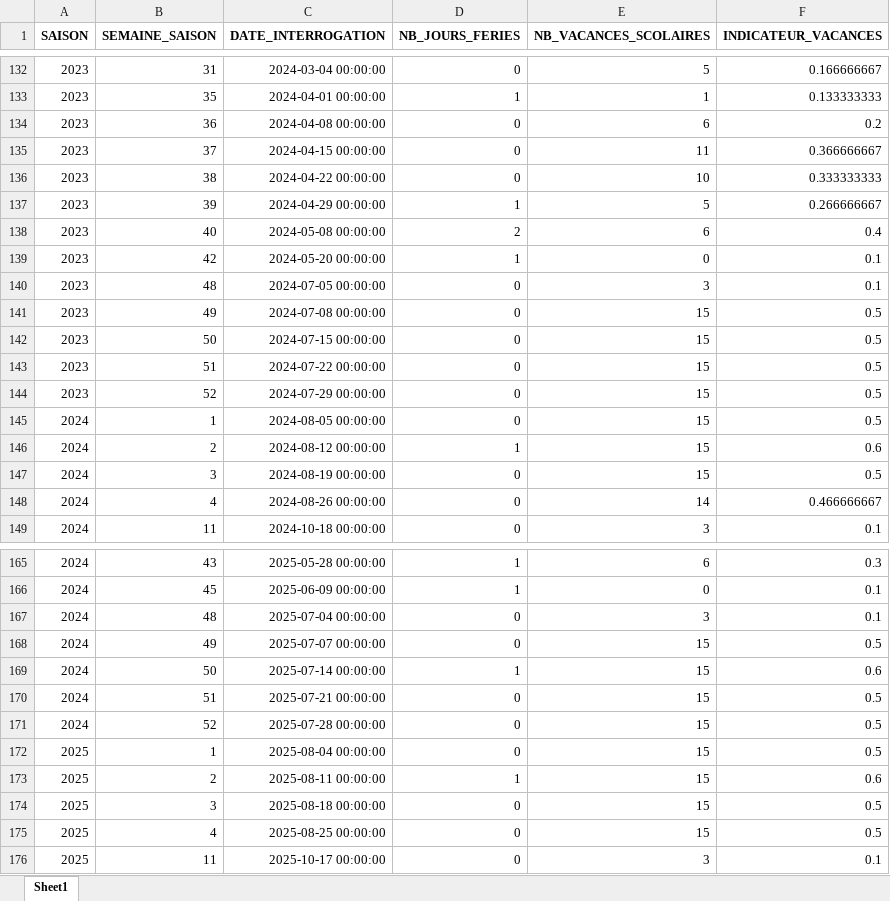
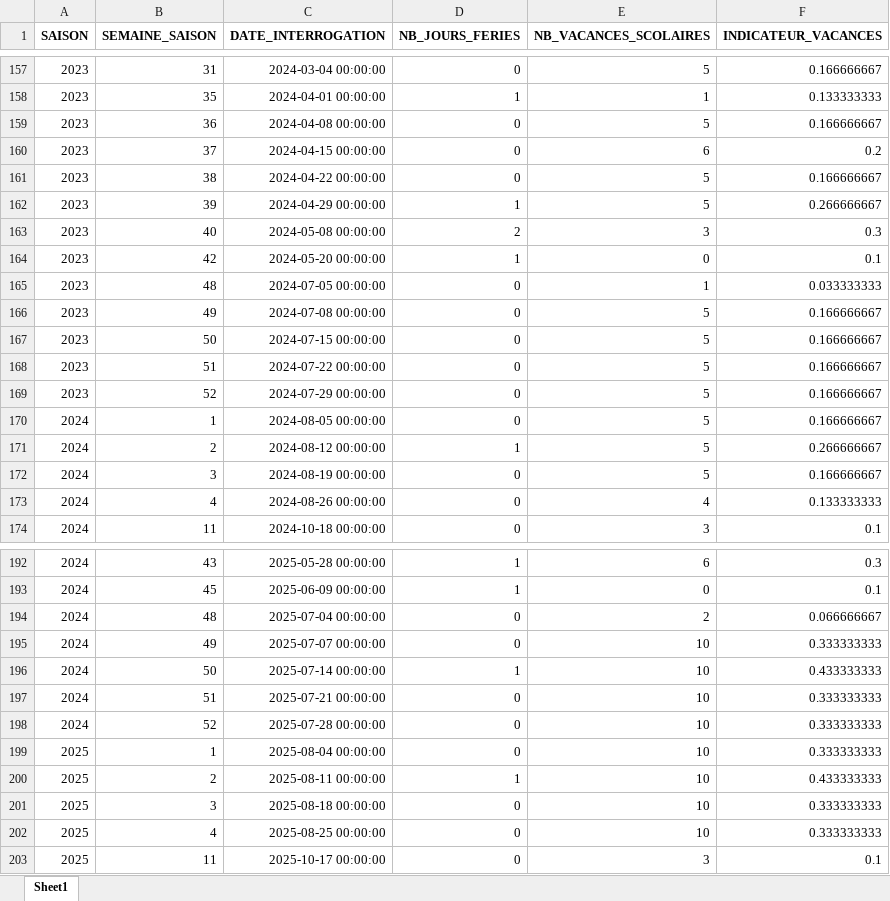
Before and after one commit to LeoDiMilano/prixfetl_backend, an Excel workbook: output_vacances_jours_feries.xlsx, sheet Sheet1, drawn as a sheet; only a part is shown, gaps mark what is left out; values as stored, in another font and other column widths than the file's, no borders; addresses are those after the commit; the diff covers the shown part only; the diff names each change by its address in the sheet, - before the commit and + after, or states it on an @@ line.

```diff
--- a/output_vacances_jours_feries.xlsx (sheet Sheet1)
+++ b/output_vacances_jours_feries.xlsx (sheet Sheet1)
-E159 (NB_VACANCES_SCOLAIRES): 6
+E159 (NB_VACANCES_SCOLAIRES): 5
-F159 (INDICATEUR_VACANCES): 0.2
+F159 (INDICATEUR_VACANCES): 0.166666667
-E160 (NB_VACANCES_SCOLAIRES): 11
+E160 (NB_VACANCES_SCOLAIRES): 6
-F160 (INDICATEUR_VACANCES): 0.366666667
+F160 (INDICATEUR_VACANCES): 0.2
-E161 (NB_VACANCES_SCOLAIRES): 10
+E161 (NB_VACANCES_SCOLAIRES): 5
-F161 (INDICATEUR_VACANCES): 0.333333333
+F161 (INDICATEUR_VACANCES): 0.166666667
-E163 (NB_VACANCES_SCOLAIRES): 6
+E163 (NB_VACANCES_SCOLAIRES): 3
-F163 (INDICATEUR_VACANCES): 0.4
+F163 (INDICATEUR_VACANCES): 0.3
-E165 (NB_VACANCES_SCOLAIRES): 3
+E165 (NB_VACANCES_SCOLAIRES): 1
-F165 (INDICATEUR_VACANCES): 0.1
+F165 (INDICATEUR_VACANCES): 0.033333333
-E166:E172 (NB_VACANCES_SCOLAIRES): 15
+E166:E172 (NB_VACANCES_SCOLAIRES): 5
-F166:F170 (INDICATEUR_VACANCES): 0.5
+F166:F170 (INDICATEUR_VACANCES): 0.166666667
-F171 (INDICATEUR_VACANCES): 0.6
+F171 (INDICATEUR_VACANCES): 0.266666667
-F172 (INDICATEUR_VACANCES): 0.5
+F172 (INDICATEUR_VACANCES): 0.166666667
-E173 (NB_VACANCES_SCOLAIRES): 14
+E173 (NB_VACANCES_SCOLAIRES): 4
-F173 (INDICATEUR_VACANCES): 0.466666667
+F173 (INDICATEUR_VACANCES): 0.133333333
-E194 (NB_VACANCES_SCOLAIRES): 3
+E194 (NB_VACANCES_SCOLAIRES): 2
-F194 (INDICATEUR_VACANCES): 0.1
+F194 (INDICATEUR_VACANCES): 0.066666667
-E195:E202 (NB_VACANCES_SCOLAIRES): 15
+E195:E202 (NB_VACANCES_SCOLAIRES): 10
-F195 (INDICATEUR_VACANCES): 0.5
+F195 (INDICATEUR_VACANCES): 0.333333333
-F196 (INDICATEUR_VACANCES): 0.6
+F196 (INDICATEUR_VACANCES): 0.433333333
-F197:F199 (INDICATEUR_VACANCES): 0.5
+F197:F199 (INDICATEUR_VACANCES): 0.333333333
-F200 (INDICATEUR_VACANCES): 0.6
+F200 (INDICATEUR_VACANCES): 0.433333333
-F201:F202 (INDICATEUR_VACANCES): 0.5
+F201:F202 (INDICATEUR_VACANCES): 0.333333333
```
Also changed, not shown: 30 added rows, 2 removed rows and 75 edited cells elsewhere in this sheet, 8 other files.
